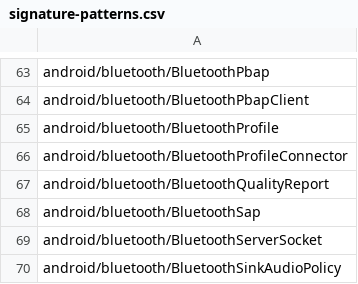
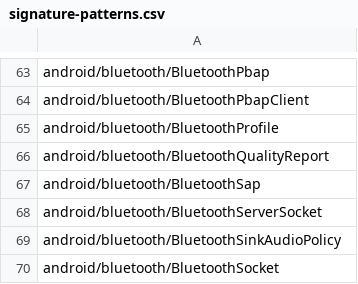
Before and after one commit to msft-mirror-aosp/platform.prebuilts.module_sdk.Bluetooth, a CSV file: current/hiddenapi/signature-patterns.csv, drawn as a sheet; only a part is shown, gaps mark what is left out; the shorter side is filled out with more unchanged rows.

Commit message:
RESTRICT AUTOMERGE Drop prebuilt files to Android source tree.
The following files have been updated as part of this change:

current/Android.bp
current/snapshot-creation-build-number.txt
current/java_systemserver_libs/snapshot/jars/are/invalid/service-bluetooth.jar
current/hiddenapi/annotation-flags.csv
current/hiddenapi/filtered-flags.csv
current/hiddenapi/filtered-stub-flags.csv
current/hiddenapi/hiddenapi-max-target-o-low-priority.txt
current/hiddenapi/hiddenapi-max-target-r-low-priority.txt
current/hiddenapi/hiddenapi-unsupported.txt
current/hiddenapi/index.csv
current/hiddenapi/metadata.csv
current/hiddenapi/signature-patterns.csv
current/sdk_library/module-lib/framework-bluetooth-removed.txt
current/sdk_library/module-lib/framework-bluetooth-stubs.jar
current/sdk_library/module-lib/framework-bluetooth.srcjar
current/sdk_library/module-lib/framework-bluetooth.txt
current/sdk_library/module-lib/framework-bluetooth_annotations.zip
current/sdk_library/public/framework-bluetooth-removed.txt
current/sdk_library/public/framework-bluetooth-stubs.jar
current/sdk_library/public/framework-bluetooth.srcjar
current/sdk_library/public/framework-bluetooth.txt
current/sdk_library/public/framework-bluetooth_annotations.zip
current/sdk_library/system/framework-bluetooth-removed.txt
current/sdk_library/system/framework-bluetooth-stubs.jar
current/sdk_library/system/framework-bluetooth.srcjar
current/sdk_library/system/framework-bluetooth.txt
current/sdk_library/system/framework-bluetooth_annotations.zip
current/licenses/build/soong/licenses/LICENSE
current/licenses/packages/modules/Bluetooth/NOTICE
current/compat_configs/bluetoothapk-platform-compat-config/bluetoothapk-platform-compat-config_meta.xml
current/compat_configs/bluetooth-compat-config/bluetooth-compat-config_meta.xml
current/compat_configs/framework-bluetooth-compat-config/framework-bluetooth-compat-config_meta.xml

Built here: ab/11305261

This build IS suitable for public release.

The change is generated with prebuilt drop tool.

Test: presubmit
Bug: 316565579
Change-Id: I4738d0075f330d11459d4d61d32733015cb01290

```diff
--- a/current/hiddenapi/signature-patterns.csv
+++ b/current/hiddenapi/signature-patterns.csv
@@ -65,3 +65,2 @@ android/bluetooth/BluetoothPbapClient
 android/bluetooth/BluetoothProfile
-android/bluetooth/BluetoothProfileConnector
 android/bluetooth/BluetoothQualityReport
```
Also changed, not shown: current/hiddenapi/filtered-flags.csv, current/hiddenapi/filtered-stub-flags.csv, 4 other files.
